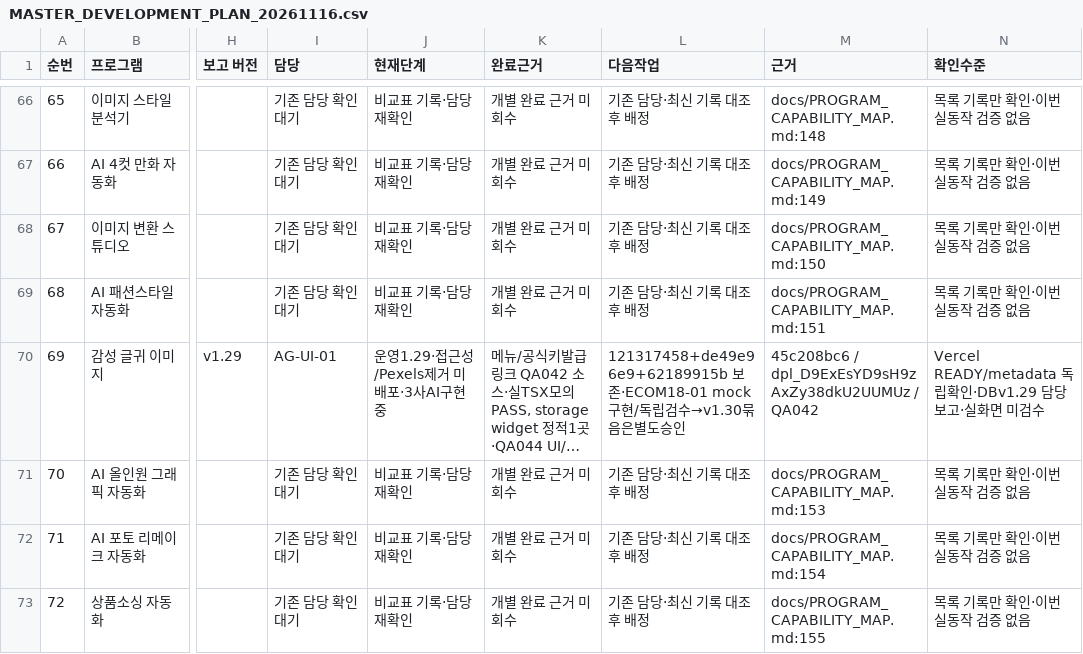
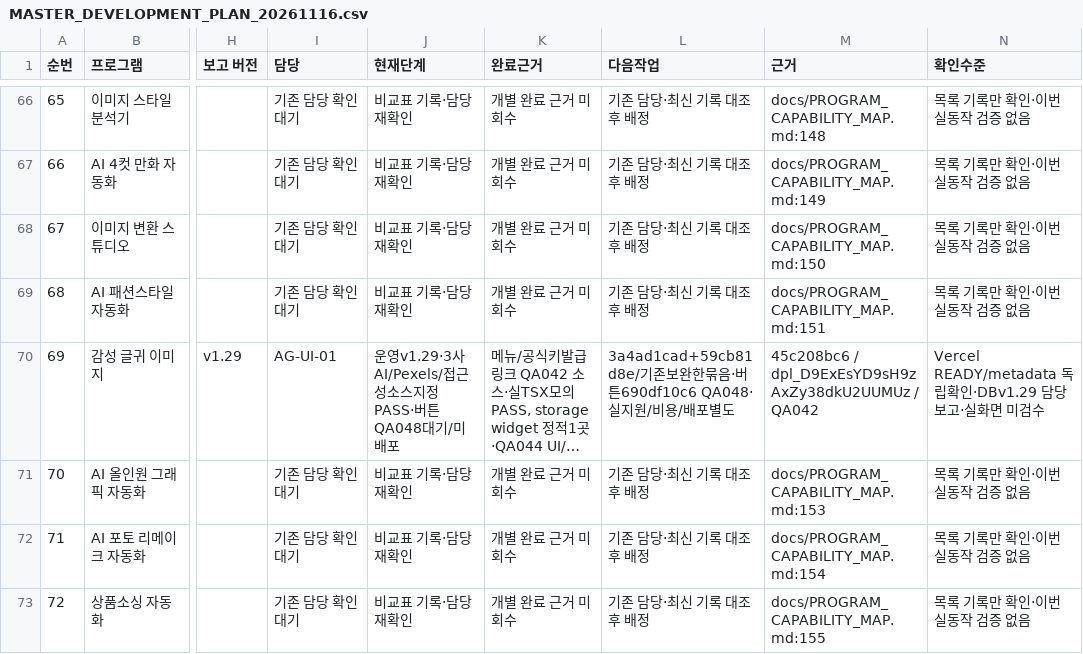
Before and after one commit to BUYLIFEMALL/aimaster, a CSV file: docs/MASTER_DEVELOPMENT_PLAN_20261116.csv, drawn as a sheet; only a part is shown, gaps mark what is left out; long unchanged cells end in …; the diff names each change by its address in the sheet, - before the commit and + after, or states it on an @@ line.

```diff
--- a/docs/MASTER_DEVELOPMENT_PLAN_20261116.csv
+++ b/docs/MASTER_DEVELOPMENT_PLAN_20261116.csv
-J70 (현재단계): 운영1.29·접근성/Pexels제거 미배포·3사AI구현중
+J70 (현재단계): 운영v1.29·3사AI/Pexels/접근성소스지정PASS·버튼QA048대기/미배포
-L70 (다음작업): 121317458+de49e96e9+62189915b 보존·ECOM18-01 mock구현/독립검수→v1.30묶음은별도승인
+L70 (다음작업): 3a4ad1cad+59cb81d8e/기존보완한묶음·버튼690df10c6 QA048·실지원/비용/배포별도
```
Also changed, not shown: 3 other files.
